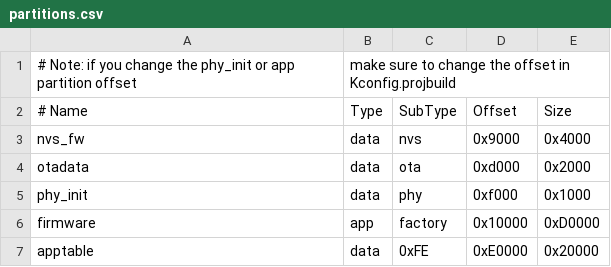
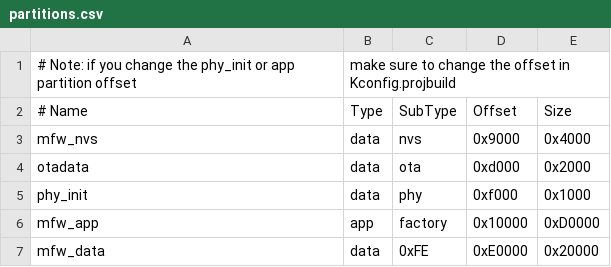
Before and after one commit to ducalex/odroid-go-multi-firmware, a CSV file: partitions.csv, drawn as a sheet.

```diff
--- a/partitions.csv
+++ b/partitions.csv
@@ -2,6 +2,6 @@
 # Name,    Type, SubType, Offset,  Size
-nvs_fw,    data,     nvs,  0x9000,  0x4000
+mfw_nvs,   data,     nvs,  0x9000,  0x4000
 otadata,   data,     ota,  0xd000,  0x2000
 phy_init,  data,     phy,  0xf000,  0x1000
-firmware,  app,  factory, 0x10000, 0xD0000
-apptable,  data,    0xFE, 0xE0000, 0x20000
+mfw_app,   app,  factory, 0x10000, 0xD0000
+mfw_data,  data,    0xFE, 0xE0000, 0x20000
```
Also changed, not shown: 2 other files.
